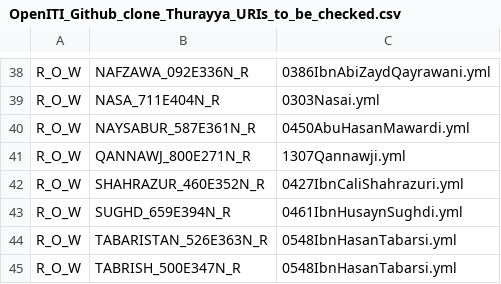
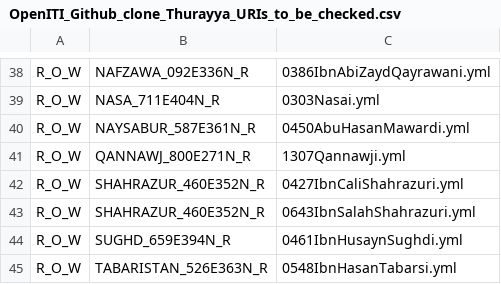
Before and after one commit to OpenITI/kitab-metadata-automation, a CSV file: output/OpenITI_Github_clone_Thurayya_URIs_to_be_checked.csv, drawn as a sheet; only a part is shown, gaps mark what is left out; the shorter side is filled out with more unchanged rows.

Commit message:
output generated

```diff
--- a/output/OpenITI_Github_clone_Thurayya_URIs_to_be_checked.csv
+++ b/output/OpenITI_Github_clone_Thurayya_URIs_to_be_checked.csv
@@ -42,2 +42,3 @@ R_O_W	QANNAWJ_800E271N_R	1307Qannawji.yml
 R_O_W	SHAHRAZUR_460E352N_R	0427IbnCaliShahrazuri.yml
+R_O_W	SHAHRAZUR_460E352N_R	0643IbnSalahShahrazuri.yml
 R_O_W	SUGHD_659E394N_R	0461IbnHusaynSughdi.yml
```
Also changed, not shown: 2 other files.
